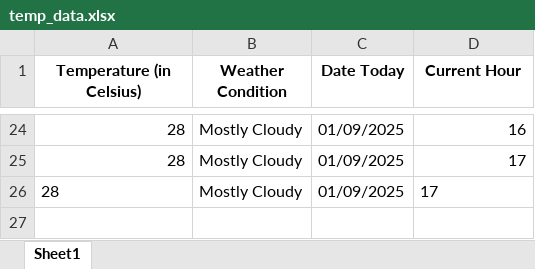
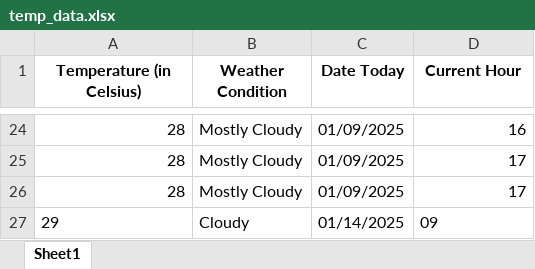
Before and after one commit to alyssuhlee/MORE_Energy_Trading_Dashboard, an Excel workbook: temp_data.xlsx, sheet Sheet1, drawn as a sheet; only a part is shown, gaps mark what is left out; values as stored, in another font and other column widths than the file's, no borders; the diff names each change by its address in the sheet, - before the commit and + after, or states it on an @@ line.

```diff
--- a/temp_data.xlsx (sheet Sheet1)
+++ b/temp_data.xlsx (sheet Sheet1)
-A26 alignment: left
+A26 alignment: right
-D26 alignment: left
+D26 alignment: right
+row 27: 29 | Cloudy | 01/14/2025 | 09
```
Also changed, not shown: contestable_energy.xlsx, current_rate.xlsx, 14 other files.
